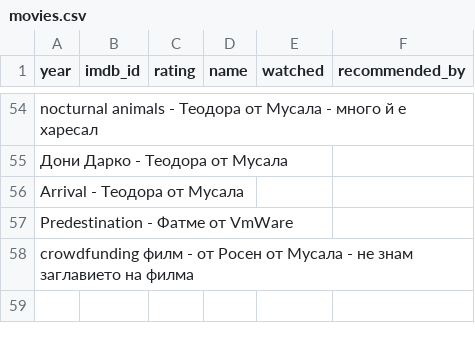
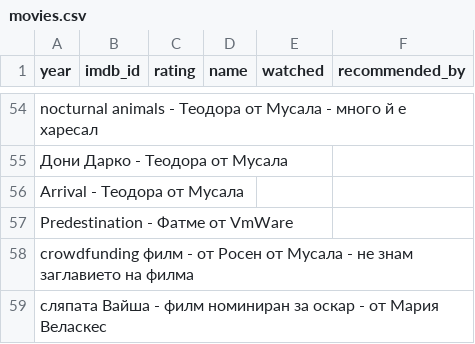
Before and after one commit to archri/hristos_site, a CSV file: _data/movies.csv, drawn as a sheet; only a part is shown, gaps mark what is left out; the diff names each change by its address in the sheet, - before the commit and + after, or states it on an @@ line.

Commit message:
added a license file and a movie

```diff
--- a/_data/movies.csv
+++ b/_data/movies.csv
+row 59: сляпата Вайша - филм номиниран за оскар - от Мария Веласкес
```
Also changed, not shown: 1 other file.
